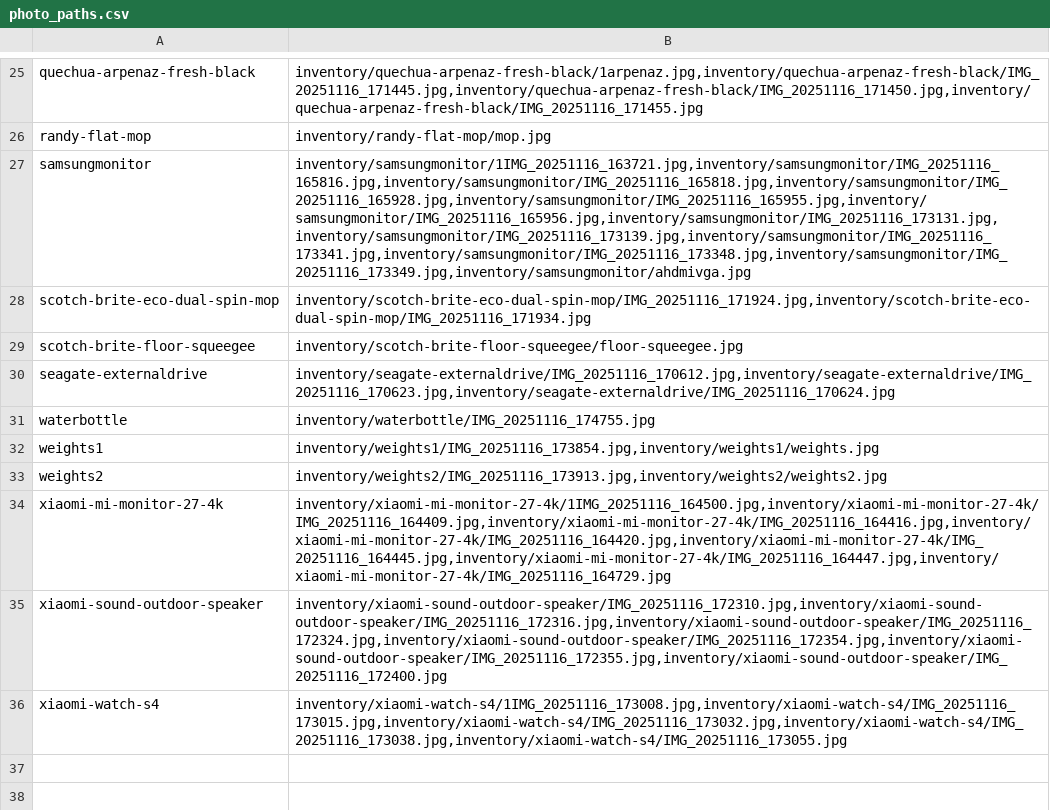
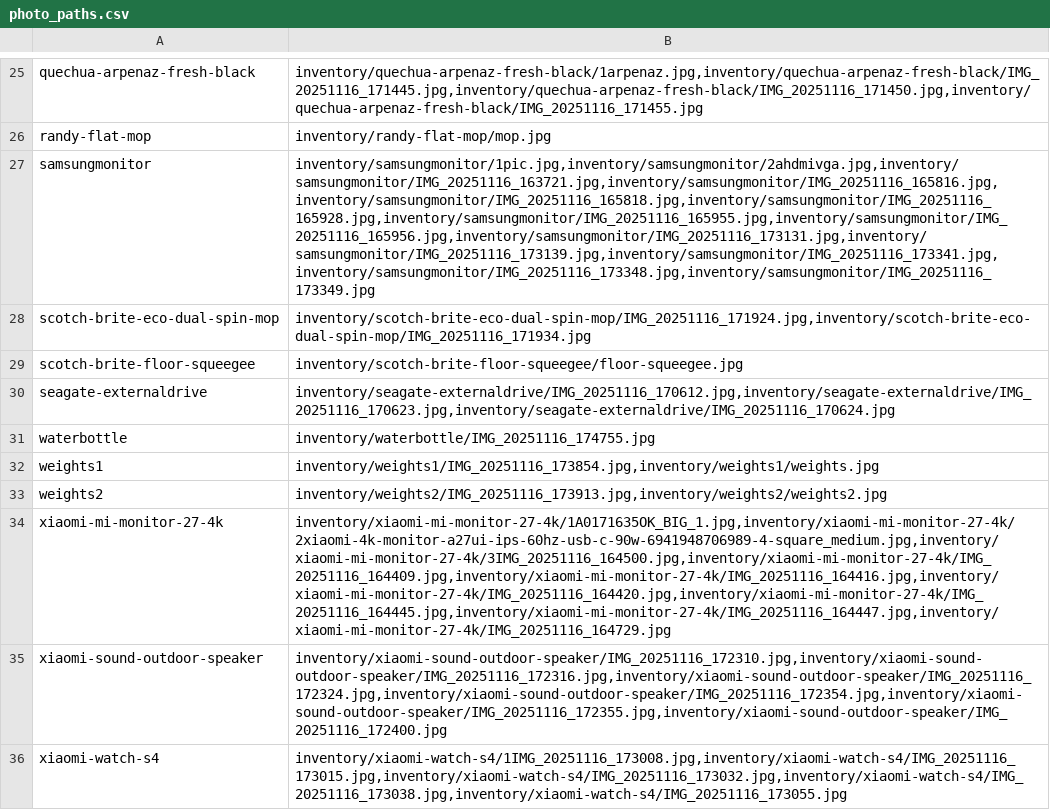
Before and after one commit to uguinard/espanol, a CSV file: onsale/photo_paths.csv, drawn as a sheet; only a part is shown, gaps mark what is left out; the diff names each change by its address in the sheet, - before the commit and + after, or states it on an @@ line.

```diff
--- a/onsale/photo_paths.csv
+++ b/onsale/photo_paths.csv
-B27: inventory/samsungmonitor/1IMG_20251116_163721.jpg,inventory/samsungmonitor/IMG_20251116_165816.jpg,inventory/samsungmonitor/IMG_20251116_165818.jpg,inventory/samsungmonitor/IMG_20251116_165928.jpg,inventory/samsungmonitor/IMG_20251116_165955.jpg,inventory/samsungmonitor/IMG_20251116_165956.jpg,inventory/samsungmonitor/IMG_20251116_173131.jpg,inventory/samsungmonitor/IMG_20251116_173139.jpg,inventory/samsungmonitor/IMG_20251116_173341.jpg,inventory/samsungmonitor/IMG_20251116_173348.jpg,inventory/samsungmonitor/IMG_20251116_173349.jpg,inventory/samsungmonitor/ahdmivga.jpg
+B27: inventory/samsungmonitor/1pic.jpg,inventory/samsungmonitor/2ahdmivga.jpg,inventory/samsungmonitor/IMG_20251116_163721.jpg,inventory/samsungmonitor/IMG_20251116_165816.jpg,inventory/samsungmonitor/IMG_20251116_165818.jpg,inventory/samsungmonitor/IMG_20251116_165928.jpg,inventory/samsungmonitor/IMG_20251116_165955.jpg,inventory/samsungmonitor/IMG_20251116_165956.jpg,inventory/samsungmonitor/IMG_20251116_173131.jpg,inventory/samsungmonitor/IMG_20251116_173139.jpg,inventory/samsungmonitor/IMG_20251116_173341.jpg,inventory/samsungmonitor/IMG_20251116_173348.jpg,inventory/samsungmonitor/IMG_20251116_173349.jpg
-B34: inventory/xiaomi-mi-monitor-27-4k/1IMG_20251116_164500.jpg,inventory/xiaomi-mi-monitor-27-4k/IMG_20251116_164409.jpg,inventory/xiaomi-mi-monitor-27-4k/IMG_20251116_164416.jpg,inventory/xiaomi-mi-monitor-27-4k/IMG_20251116_164420.jpg,inventory/xiaomi-mi-monitor-27-4k/IMG_20251116_164445.jpg,inventory/xiaomi-mi-monitor-27-4k/IMG_20251116_164447.jpg,inventory/xiaomi-mi-monitor-27-4k/IMG_20251116_164729.jpg
+B34: inventory/xiaomi-mi-monitor-27-4k/1A0171635OK_BIG_1.jpg,inventory/xiaomi-mi-monitor-27-4k/2xiaomi-4k-monitor-a27ui-ips-60hz-usb-c-90w-6941948706989-4-square_medium.jpg,inventory/xiaomi-mi-monitor-27-4k/3IMG_20251116_164500.jpg,inventory/xiaomi-mi-monitor-27-4k/IMG_20251116_164409.jpg,inventory/xiaomi-mi-monitor-27-4k/IMG_20251116_164416.jpg,inventory/xiaomi-mi-monitor-27-4k/IMG_20251116_164420.jpg,inventory/xiaomi-mi-monitor-27-4k/IMG_20251116_164445.jpg,inventory/xiaomi-mi-monitor-27-4k/IMG_20251116_164447.jpg,inventory/xiaomi-mi-monitor-27-4k/IMG_20251116_164729.jpg
```
Also changed, not shown: onsale/inventory_export.csv, 9 other files.
